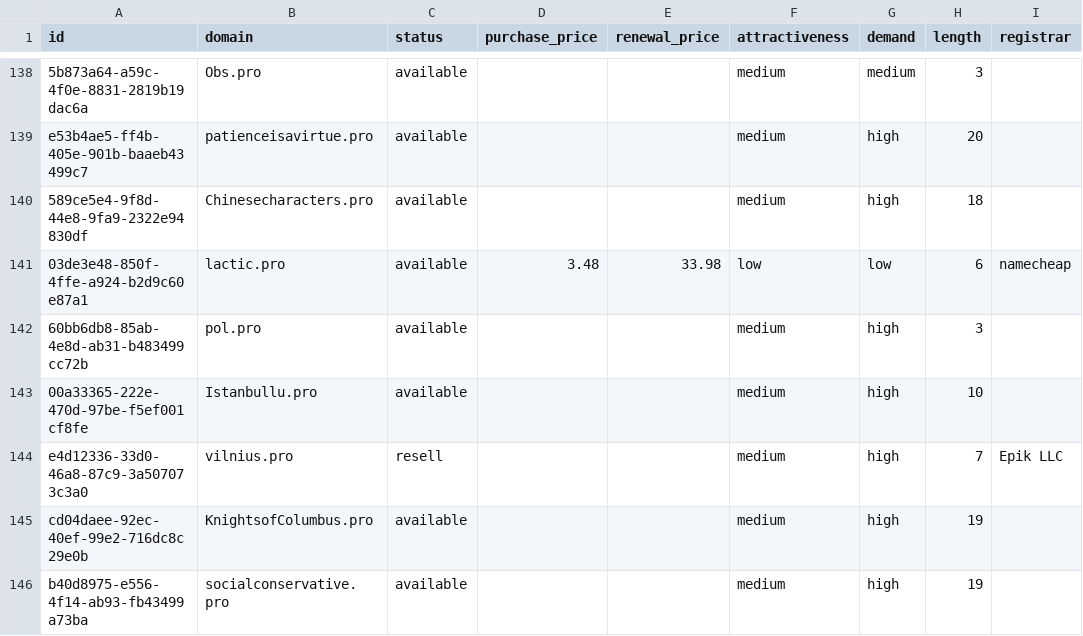
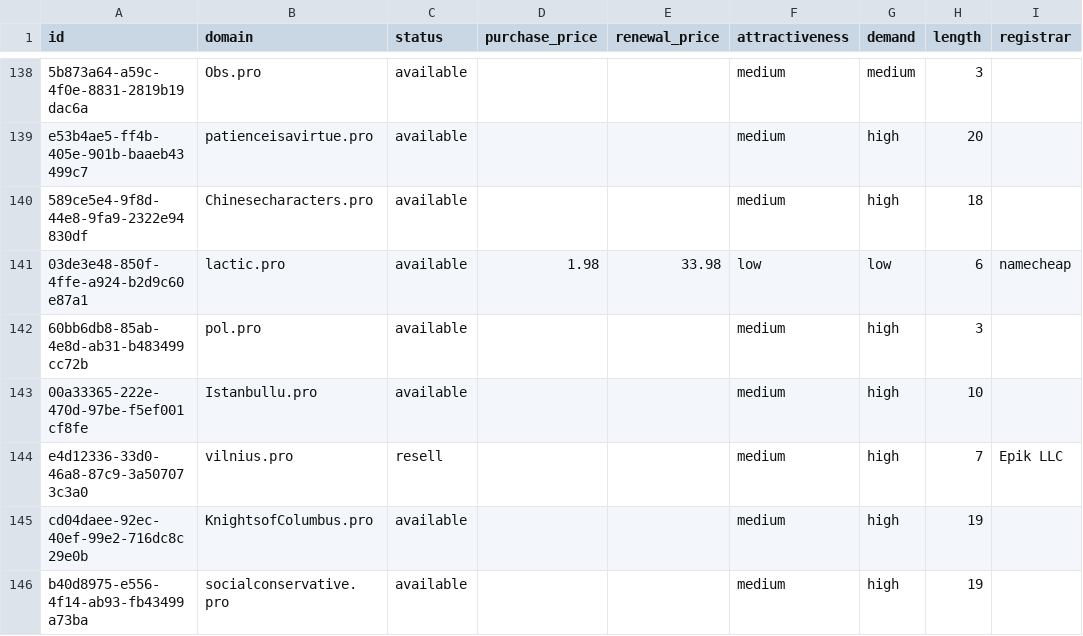
Before and after one commit to UniqueDomains/pro-oneword-domains, a CSV file: pro.csv, drawn as a sheet; only a part is shown, gaps mark what is left out; the diff names each change by its address in the sheet, - before the commit and + after, or states it on an @@ line.

Commit message:
Domains update

```diff
--- a/pro.csv
+++ b/pro.csv
-D141 (purchase_price): 3.48
+D141 (purchase_price): 1.98
```
Also changed, not shown: 4 other files.
